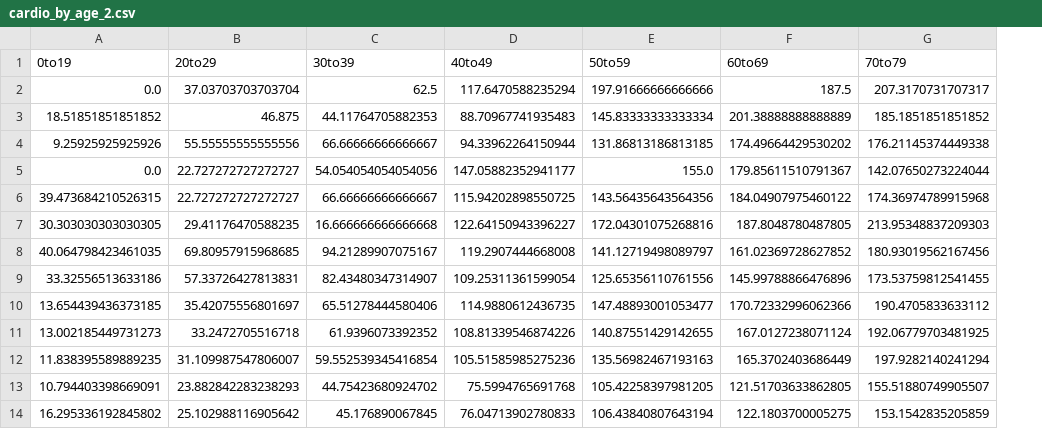
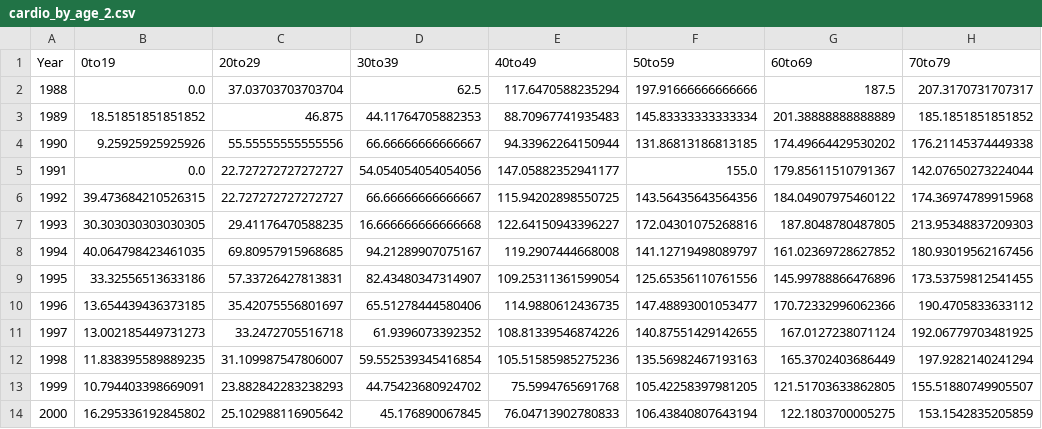
Before and after one commit to com-480-data-visualization/data-visualization-project-2021-cbc, a CSV file: Data/cardio_by_age_2.csv, drawn as a sheet; only a part is shown; the diff names each change by its address in the sheet, - before the commit and + after, or states it on an @@ line.

Commit message:
Add files via upload

```diff
--- a/Data/cardio_by_age_2.csv
+++ b/Data/cardio_by_age_2.csv
+column A (Year), rows 2-14: 1988 | 1989 | 1990 | 1991 | 1992 | 1993 | 1994 | 1995 | 1996 | 1997 | 1998 | 1999 | 2000
```
